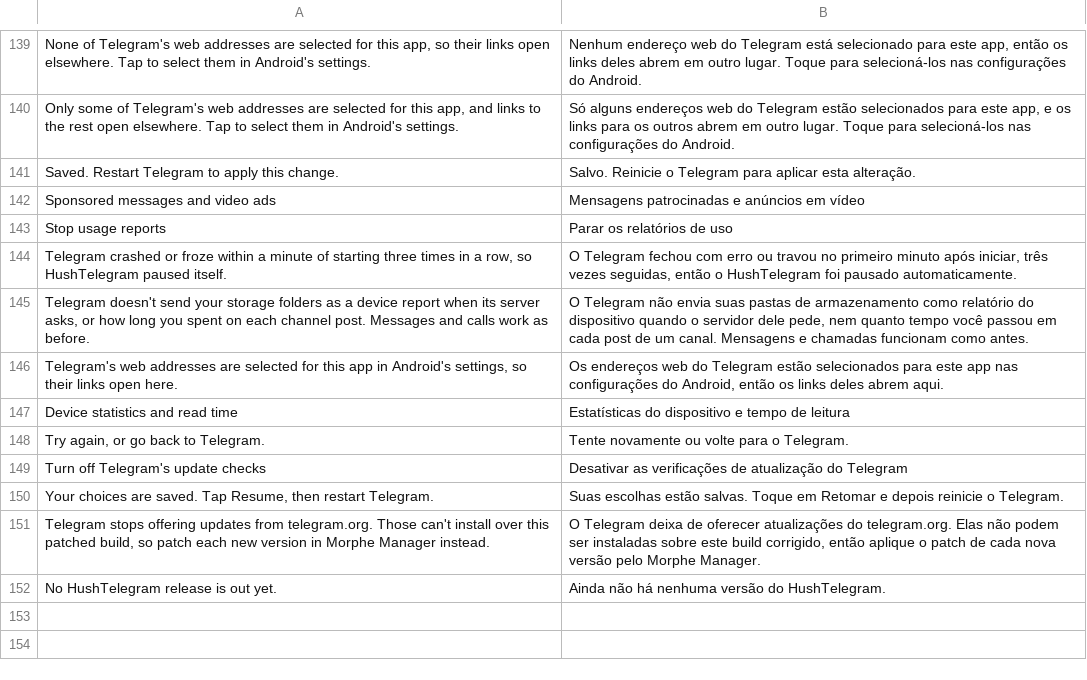
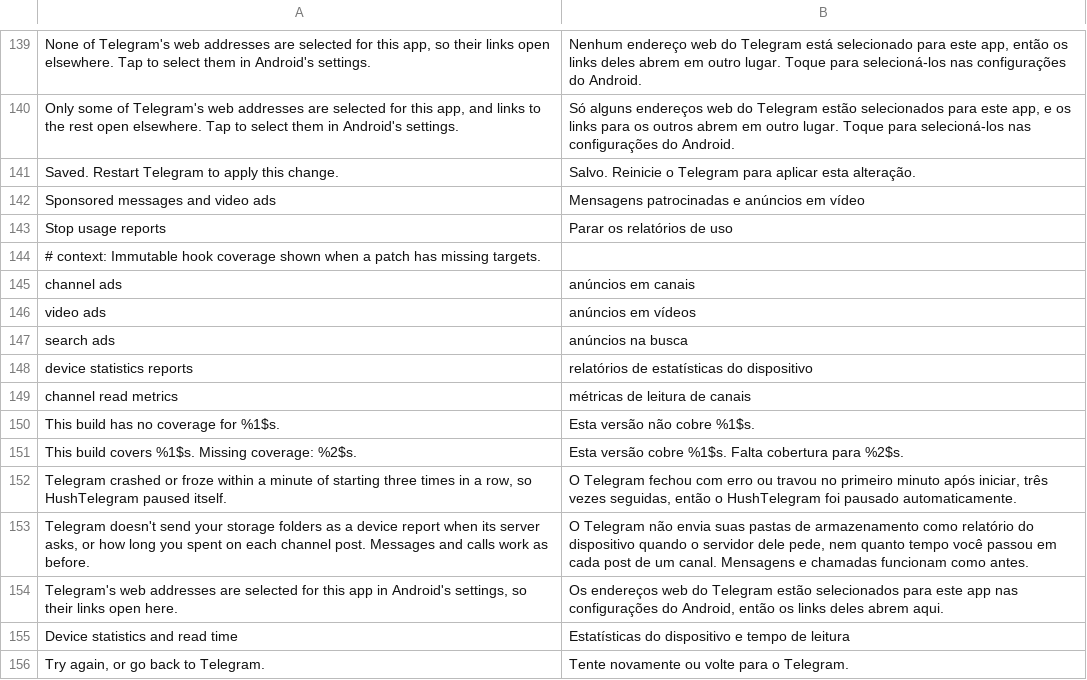
Before and after one commit to SysAdminDoc/HushTelegram, a TSV file: extensions/shared/library/src/main/l10n/pt-rBR.tsv, drawn as a sheet; only a part is shown, gaps mark what is left out; the shorter side is filled out with more unchanged rows.

Commit message:
fix: enforce installation and patch coverage guarantees
Require the binary Android 9 floor, expose independent ad and report capabilities, and make patch-changing pushes exercise every retained fixture. Published older receipts remain bound to their release commit.

Tests previously omitted SDK facts and target subsets. New cases cover those gaps; the synthetic context helper previously retained another fixture's fingerprint match and now resets it. The localization scan previously recognized only pause metadata and now checks capability labels too. Existing invariants remain intact.

Validation: 113 patch and 342 runtime tests with zero skips, both lints, script contracts, 18 fixture-gate cases on PowerShell 7 and 5.1, resource/register contracts, and four-patch APK verification passed. Binary minSdk changed from 21 to 28; 3835 stock resources were retained with zero structural findings. Physical settings recheck is pending phone reservation.

```diff
--- a/extensions/shared/library/src/main/l10n/pt-rBR.tsv
+++ b/extensions/shared/library/src/main/l10n/pt-rBR.tsv
@@ -143,2 +143,10 @@ Sponsored messages and video ads	Mensagens patrocinadas e anúncios em vídeo
 Stop usage reports	Parar os relatórios de uso
+# context: Immutable hook coverage shown when a patch has missing targets.
+channel ads	anúncios em canais
+video ads	anúncios em vídeos
+search ads	anúncios na busca
+device statistics reports	relatórios de estatísticas do dispositivo
+channel read metrics	métricas de leitura de canais
+This build has no coverage for %1$s.	Esta versão não cobre %1$s.
+This build covers %1$s. Missing coverage: %2$s.	Esta versão cobre %1$s. Falta cobertura para %2$s.
 Telegram crashed or froze within a minute of starting three times in a row, so HushTelegram paused itself.	O Telegram fechou com erro ou travou no primeiro minuto após iniciar, três vezes seguidas, então o HushTelegram foi pausado automaticamente.
```
Also changed, not shown: extensions/shared/library/src/main/l10n/de.tsv, extensions/shared/library/src/main/l10n/es.tsv, 31 other files.
